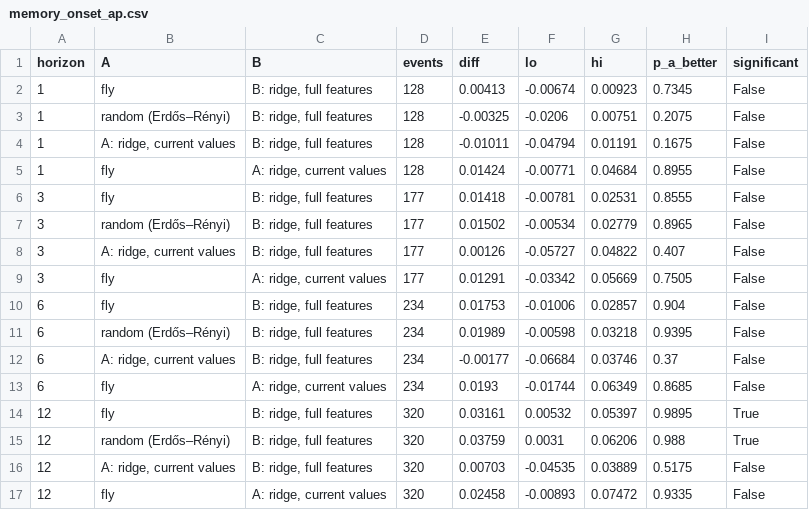
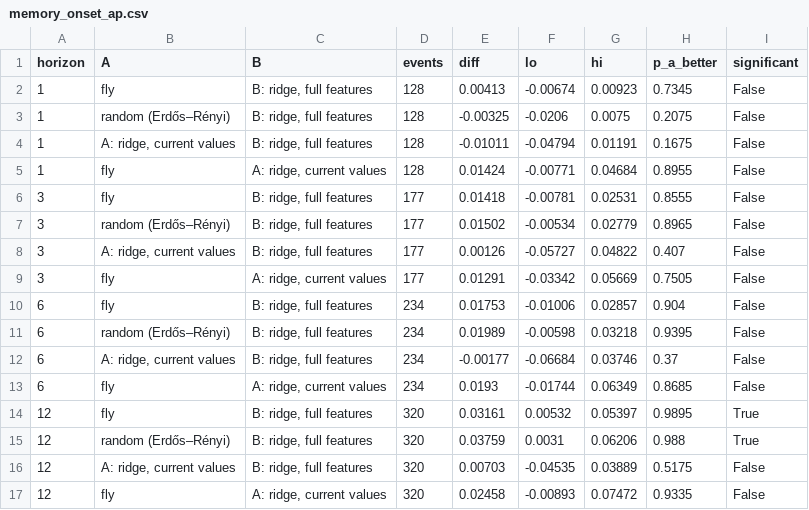
Before and after one commit to MarkGScott960/DACSS_ML_FP, a CSV file: results/memory_onset_ap.csv, drawn as a sheet.

```diff
--- a/results/memory_onset_ap.csv
+++ b/results/memory_onset_ap.csv
@@ -2,3 +2,3 @@ horizon,A,B,events,diff,lo,hi,p_a_better,significant
 1,fly,"B: ridge, full features",128,0.00413,-0.00674,0.00923,0.7345,False
-1,random (Erdős–Rényi),"B: ridge, full features",128,-0.00325,-0.0206,0.00751,0.2075,False
+1,random (Erdős–Rényi),"B: ridge, full features",128,-0.00325,-0.0206,0.0075,0.2075,False
 1,"A: ridge, current values","B: ridge, full features",128,-0.01011,-0.04794,0.01191,0.1675,False
```
Also changed, not shown: results/memory_bounds.csv, 10 other files.
